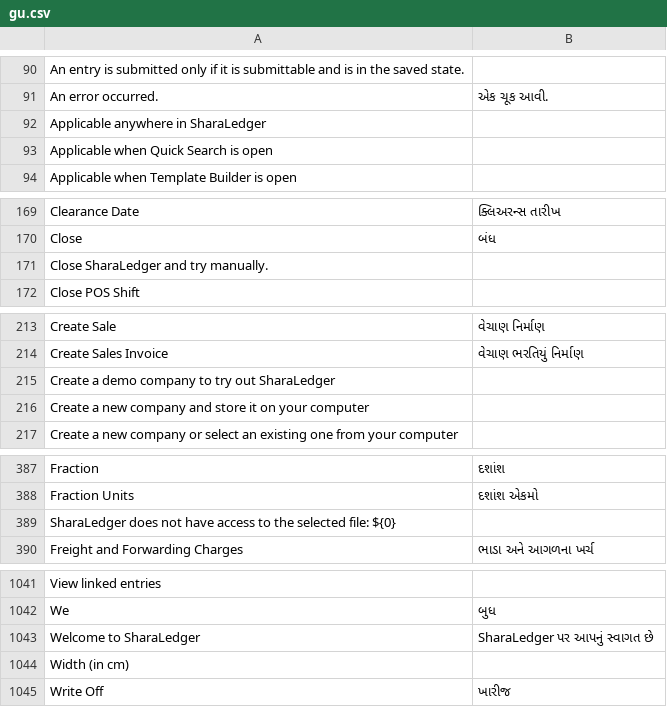
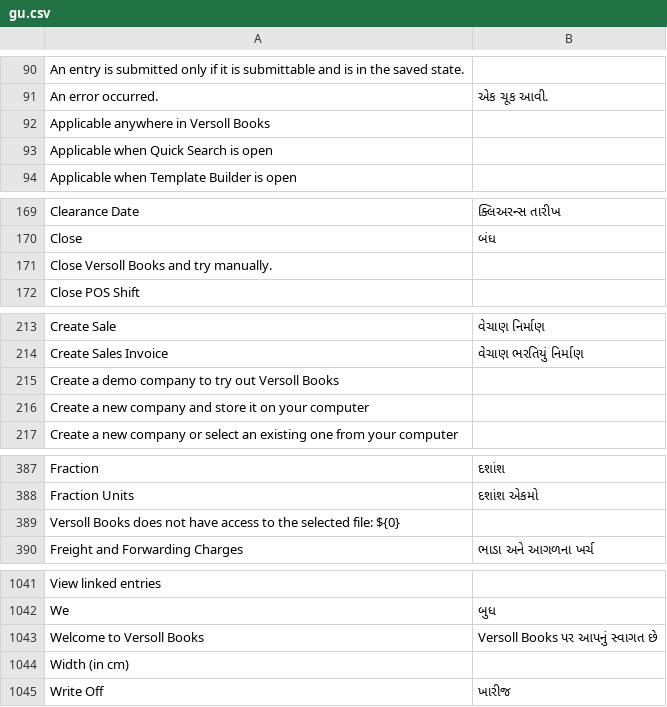
Before and after one commit to FFFSTANZA/SharaLedger, a CSV file: translations/gu.csv, drawn as a sheet; only a part is shown, gaps mark what is left out; removed rows and columns are numbered as before the commit, all else as after; the diff covers the shown part only; the diff names each change by its address in the sheet, - before the commit and + after, or states it on an @@ line.

```diff
--- a/translations/gu.csv
+++ b/translations/gu.csv
-A92: Applicable anywhere in SharaLedger
+A92: Applicable anywhere in Versoll Books
-A171: Close SharaLedger and try manually.
+A171: Close Versoll Books and try manually.
-A215: Create a demo company to try out SharaLedger
+A215: Create a demo company to try out Versoll Books
-A389: SharaLedger does not…
+A389: Versoll Books does not…
-row 1043: Welcome to SharaLedger | SharaLedger પર આપનું સ્વાગત છે
+row 1043: Welcome to Versoll Books | Versoll Books પર આપનું સ્વાગત છે
```
Also changed, not shown: 1 edited cell elsewhere in this file, translations/hi.csv, translations/np.csv, 20 other files.
